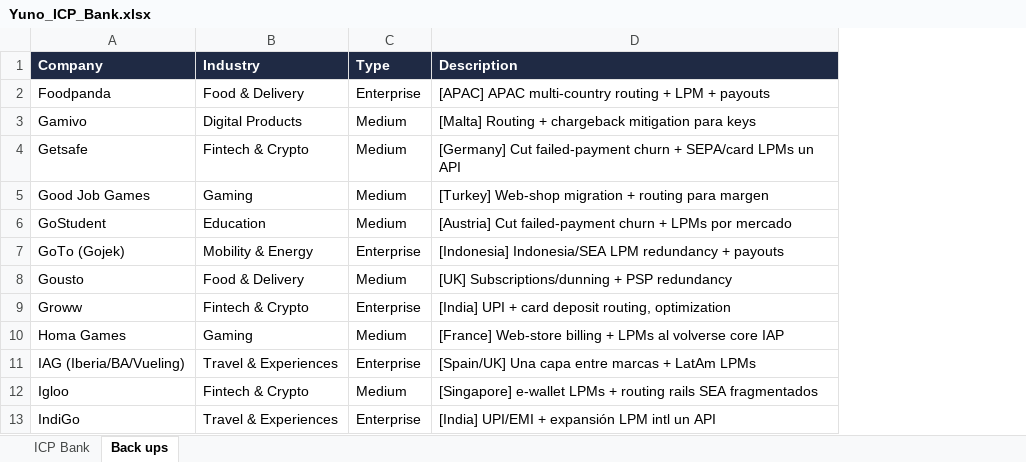
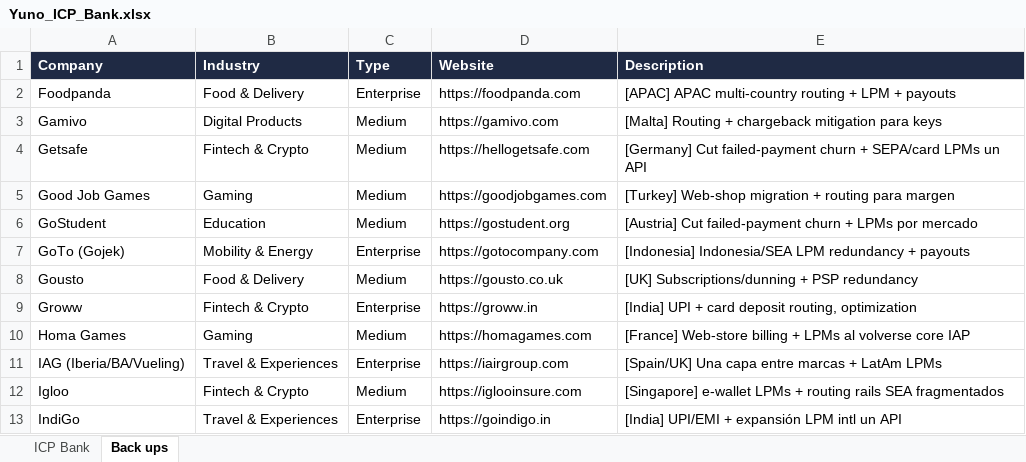
Before and after one commit to germantatism/German-GTM-Coding, an Excel workbook: Yuno_ICP_Bank.xlsx, sheet Back ups, drawn as a sheet; only a part is shown; values as stored, in another font and other column widths than the file's, no borders; the diff names each change by its address in the sheet, - before the commit and + after, or states it on an @@ line.

Commit message:
analysis: add Website column (next to Type) to ICP bank, 868 domains resolved

```diff
--- a/Yuno_ICP_Bank.xlsx (sheet Back ups)
+++ b/Yuno_ICP_Bank.xlsx (sheet Back ups)
+column D (Website), rows 2-13: https://foodpanda.com | https://gamivo.com | https://hellogetsafe.com | https://goodjobgames.com | https://gostudent.org | https://gotocompany.com | https://gousto.co.uk | https://groww.in | https://homagames.com | https://iairgroup.com | https://iglooinsure.com | https://goindigo.in
```
Also changed, not shown: sheet ICP Bank.
